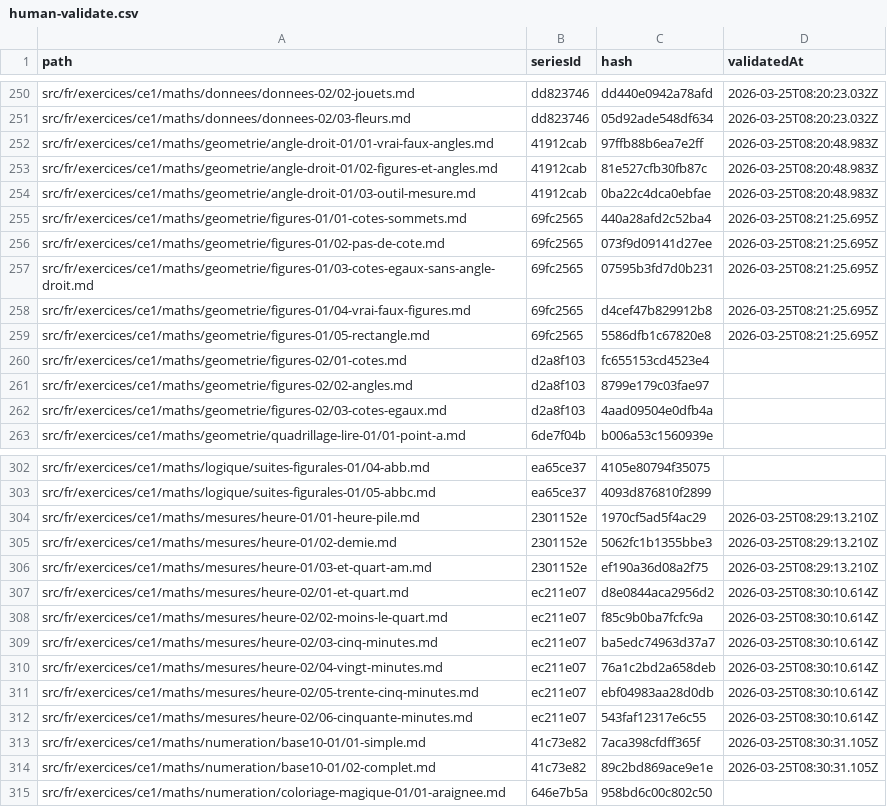
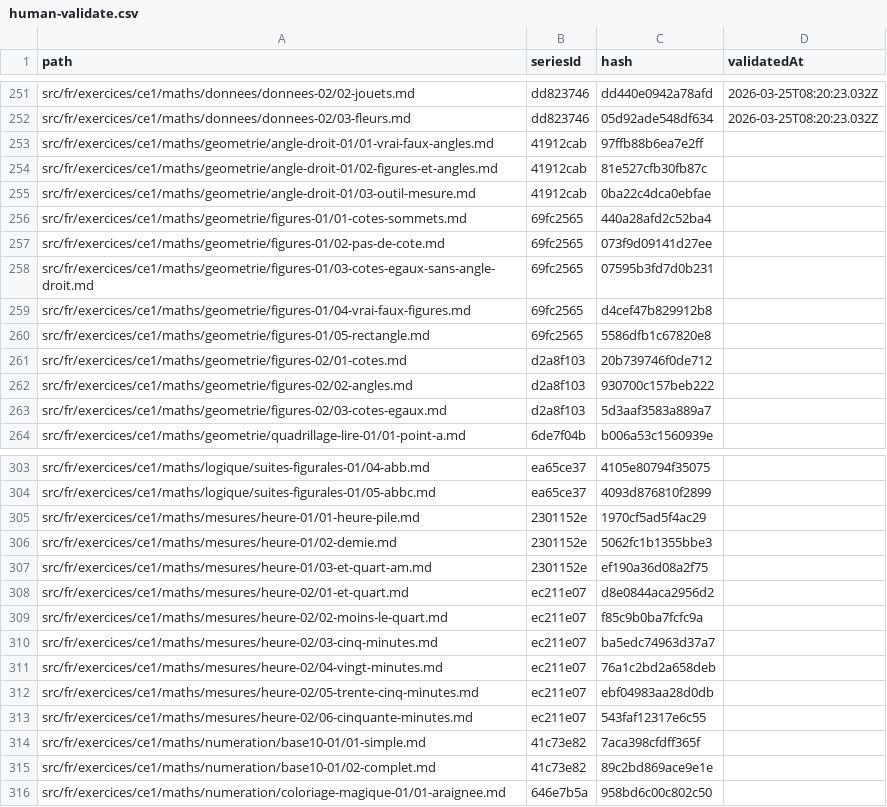
Before and after one commit to davidmarcombes/cahier-melimee, a CSV file: reports/human-validate.csv, drawn as a sheet; only a part is shown, gaps mark what is left out; the diff covers the shown part only.

```diff
--- a/reports/human-validate.csv
+++ b/reports/human-validate.csv
@@ -251,13 +252,13 @@ src/fr/exercices/ce1/maths/donnees/donnees-02/02-jouets.md,dd823746,dd440e0942a7
 src/fr/exercices/ce1/maths/donnees/donnees-02/03-fleurs.md,dd823746,05d92ade548df634,2026-03-25T08:20:23.032Z
-src/fr/exercices/ce1/maths/geometrie/angle-droit-01/01-vrai-faux-angles.md,41912cab,97ffb88b6ea7e2ff,2026-03-25T08:20:48.983Z
-src/fr/exercices/ce1/maths/geometrie/angle-droit-01/02-figures-et-angles.md,41912cab,81e527cfb30fb87c,2026-03-25T08:20:48.983Z
-src/fr/exercices/ce1/maths/geometrie/angle-droit-01/03-outil-mesure.md,41912cab,0ba22c4dca0ebfae,2026-03-25T08:20:48.983Z
-src/fr/exercices/ce1/maths/geometrie/figures-01/01-cotes-sommets.md,69fc2565,440a28afd2c52ba4,2026-03-25T08:21:25.695Z
-src/fr/exercices/ce1/maths/geometrie/figures-01/02-pas-de-cote.md,69fc2565,073f9d09141d27ee,2026-03-25T08:21:25.695Z
-src/fr/exercices/ce1/maths/geometrie/figures-01/03-cotes-egaux-sans-angle-droit.md,69fc2565,07595b3fd7d0b231,2026-03-25T08:21:25.695Z
-src/fr/exercices/ce1/maths/geometrie/figures-01/04-vrai-faux-figures.md,69fc2565,d4cef47b829912b8,2026-03-25T08:21:25.695Z
-src/fr/exercices/ce1/maths/geometrie/figures-01/05-rectangle.md,69fc2565,5586dfb1c67820e8,2026-03-25T08:21:25.695Z
-src/fr/exercices/ce1/maths/geometrie/figures-02/01-cotes.md,d2a8f103,fc655153cd4523e4,
-src/fr/exercices/ce1/maths/geometrie/figures-02/02-angles.md,d2a8f103,8799e179c03fae97,
-src/fr/exercices/ce1/maths/geometrie/figures-02/03-cotes-egaux.md,d2a8f103,4aad09504e0dfb4a,
+src/fr/exercices/ce1/maths/geometrie/angle-droit-01/01-vrai-faux-angles.md,41912cab,97ffb88b6ea7e2ff,
+src/fr/exercices/ce1/maths/geometrie/angle-droit-01/02-figures-et-angles.md,41912cab,81e527cfb30fb87c,
+src/fr/exercices/ce1/maths/geometrie/angle-droit-01/03-outil-mesure.md,41912cab,0ba22c4dca0ebfae,
+src/fr/exercices/ce1/maths/geometrie/figures-01/01-cotes-sommets.md,69fc2565,440a28afd2c52ba4,
+src/fr/exercices/ce1/maths/geometrie/figures-01/02-pas-de-cote.md,69fc2565,073f9d09141d27ee,
+src/fr/exercices/ce1/maths/geometrie/figures-01/03-cotes-egaux-sans-angle-droit.md,69fc2565,07595b3fd7d0b231,
+src/fr/exercices/ce1/maths/geometrie/figures-01/04-vrai-faux-figures.md,69fc2565,d4cef47b829912b8,
+src/fr/exercices/ce1/maths/geometrie/figures-01/05-rectangle.md,69fc2565,5586dfb1c67820e8,
+src/fr/exercices/ce1/maths/geometrie/figures-02/01-cotes.md,d2a8f103,20b739746f0de712,
+src/fr/exercices/ce1/maths/geometrie/figures-02/02-angles.md,d2a8f103,930700c157beb222,
+src/fr/exercices/ce1/maths/geometrie/figures-02/03-cotes-egaux.md,d2a8f103,5d3aaf3583a889a7,
 src/fr/exercices/ce1/maths/geometrie/quadrillage-lire-01/01-point-a.md,6de7f04b,b006a53c1560939e,
@@ -303,13 +304,13 @@ src/fr/exercices/ce1/maths/logique/suites-figurales-01/04-abb.md,ea65ce37,4105e8
 src/fr/exercices/ce1/maths/logique/suites-figurales-01/05-abbc.md,ea65ce37,4093d876810f2899,
-src/fr/exercices/ce1/maths/mesures/heure-01/01-heure-pile.md,2301152e,1970cf5ad5f4ac29,2026-03-25T08:29:13.210Z
-src/fr/exercices/ce1/maths/mesures/heure-01/02-demie.md,2301152e,5062fc1b1355bbe3,2026-03-25T08:29:13.210Z
-src/fr/exercices/ce1/maths/mesures/heure-01/03-et-quart-am.md,2301152e,ef190a36d08a2f75,2026-03-25T08:29:13.210Z
-src/fr/exercices/ce1/maths/mesures/heure-02/01-et-quart.md,ec211e07,d8e0844aca2956d2,2026-03-25T08:30:10.614Z
-src/fr/exercices/ce1/maths/mesures/heure-02/02-moins-le-quart.md,ec211e07,f85c9b0ba7fcfc9a,2026-03-25T08:30:10.614Z
-src/fr/exercices/ce1/maths/mesures/heure-02/03-cinq-minutes.md,ec211e07,ba5edc74963d37a7,2026-03-25T08:30:10.614Z
-src/fr/exercices/ce1/maths/mesures/heure-02/04-vingt-minutes.md,ec211e07,76a1c2bd2a658deb,2026-03-25T08:30:10.614Z
-src/fr/exercices/ce1/maths/mesures/heure-02/05-trente-cinq-minutes.md,ec211e07,ebf04983aa28d0db,2026-03-25T08:30:10.614Z
-src/fr/exercices/ce1/maths/mesures/heure-02/06-cinquante-minutes.md,ec211e07,543faf12317e6c55,2026-03-25T08:30:10.614Z
-src/fr/exercices/ce1/maths/numeration/base10-01/01-simple.md,41c73e82,7aca398cfdff365f,2026-03-25T08:30:31.105Z
-src/fr/exercices/ce1/maths/numeration/base10-01/02-complet.md,41c73e82,89c2bd869ace9e1e,2026-03-25T08:30:31.105Z
+src/fr/exercices/ce1/maths/mesures/heure-01/01-heure-pile.md,2301152e,1970cf5ad5f4ac29,
+src/fr/exercices/ce1/maths/mesures/heure-01/02-demie.md,2301152e,5062fc1b1355bbe3,
+src/fr/exercices/ce1/maths/mesures/heure-01/03-et-quart-am.md,2301152e,ef190a36d08a2f75,
+src/fr/exercices/ce1/maths/mesures/heure-02/01-et-quart.md,ec211e07,d8e0844aca2956d2,
+src/fr/exercices/ce1/maths/mesures/heure-02/02-moins-le-quart.md,ec211e07,f85c9b0ba7fcfc9a,
+src/fr/exercices/ce1/maths/mesures/heure-02/03-cinq-minutes.md,ec211e07,ba5edc74963d37a7,
+src/fr/exercices/ce1/maths/mesures/heure-02/04-vingt-minutes.md,ec211e07,76a1c2bd2a658deb,
+src/fr/exercices/ce1/maths/mesures/heure-02/05-trente-cinq-minutes.md,ec211e07,ebf04983aa28d0db,
+src/fr/exercices/ce1/maths/mesures/heure-02/06-cinquante-minutes.md,ec211e07,543faf12317e6c55,
+src/fr/exercices/ce1/maths/numeration/base10-01/01-simple.md,41c73e82,7aca398cfdff365f,
+src/fr/exercices/ce1/maths/numeration/base10-01/02-complet.md,41c73e82,89c2bd869ace9e1e,
 src/fr/exercices/ce1/maths/numeration/coloriage-magique-01/01-araignee.md,646e7b5a,958bd6c00c802c50,
```
Also changed, not shown: 1 added row and 59 edited cells elsewhere in this file, reports/exercises-report.csv, reports/validate-llm-cache.csv, 19 other files.
